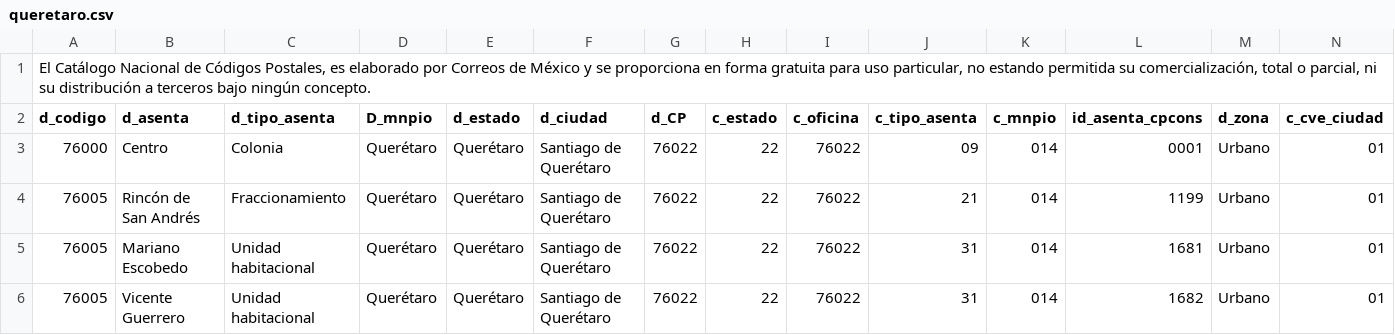
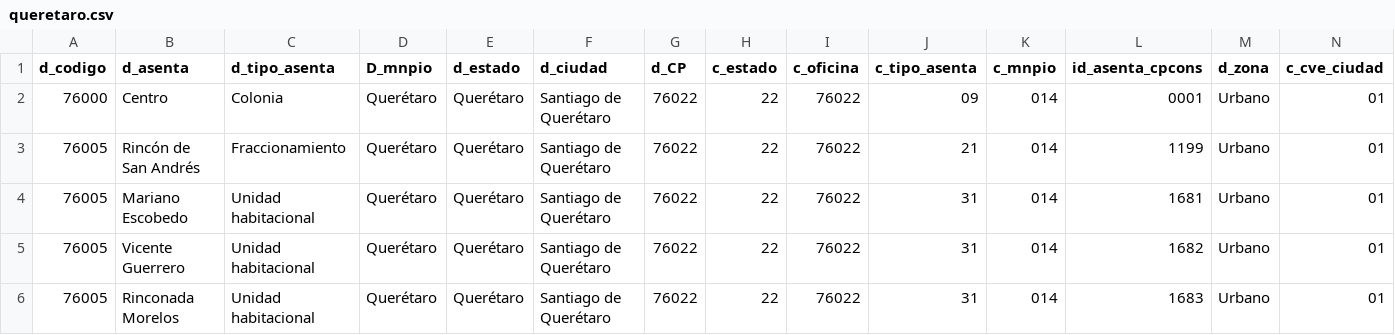
Before and after one commit to Rola342/CodigoPostal, a CSV file: zip-codes/queretaro.csv, drawn as a sheet; only a part is shown; the shorter side is filled out with more unchanged rows; rows hold the shown columns only; the diff names each change by its address in the sheet, - before the commit and + after, or states it on an @@ line.

Commit message:
correcion

```diff
--- a/zip-codes/queretaro.csv
+++ b/zip-codes/queretaro.csv
-row 1: El Catálogo Nacional de Códigos Postales, es elaborado por Correos de México y se proporciona en forma gratuita para uso particular, no estando permitida su comercialización, total o parcial, ni su distribución a terceros bajo ningún concepto.
```
